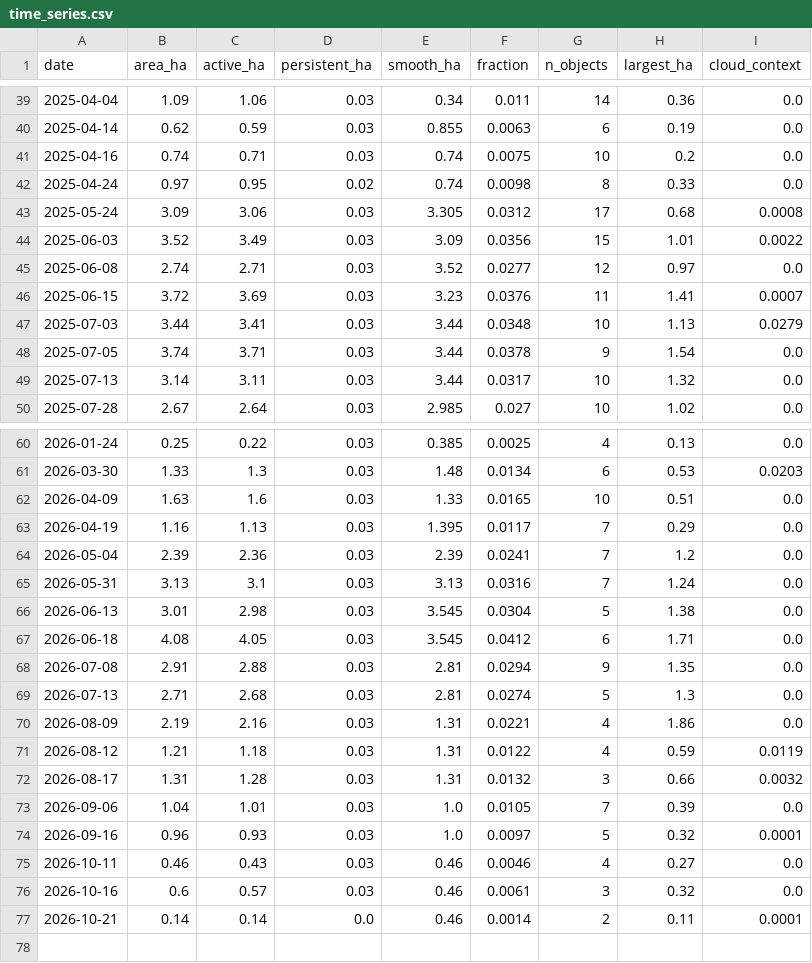
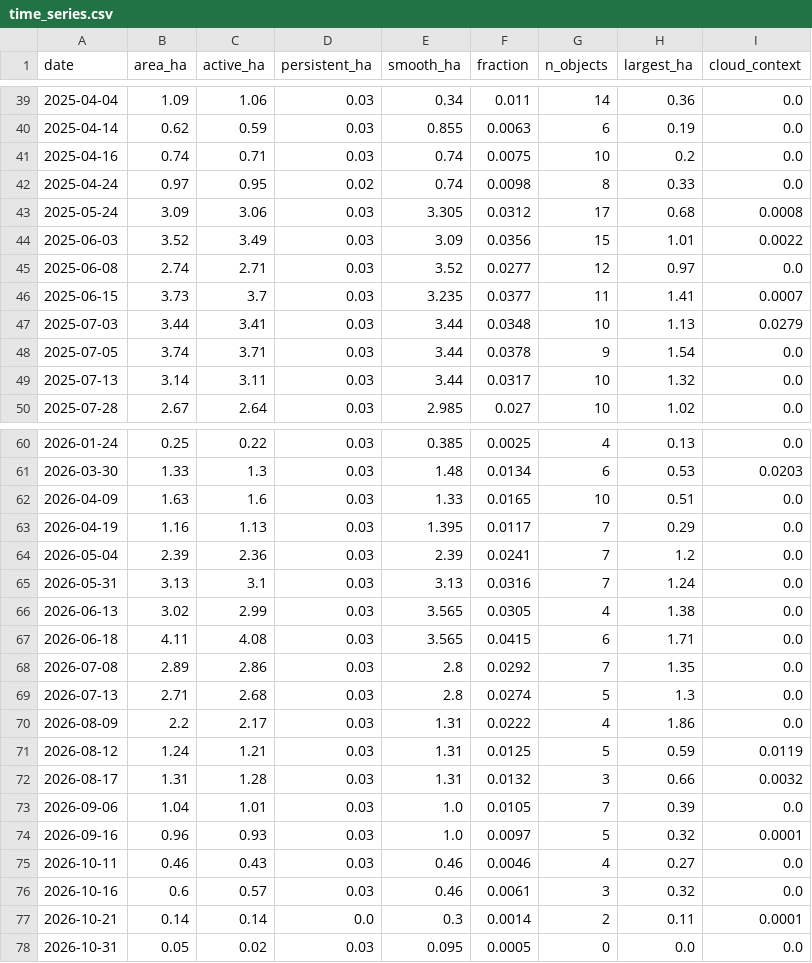
Before and after one commit to bdgroves/sentinel-stockpile, a CSV file: data/grays_harbor/time_series.csv, drawn as a sheet; only a part is shown, gaps mark what is left out; the diff covers the shown part only.

```diff
--- a/data/grays_harbor/time_series.csv
+++ b/data/grays_harbor/time_series.csv
@@ -45,3 +45,3 @@ date,area_ha,active_ha,persistent_ha,smooth_ha,fraction,n_objects,largest_ha,clo
 2025-06-08,2.74,2.71,0.03,3.52,0.0277,12,0.97,0.0
-2025-06-15,3.72,3.69,0.03,3.23,0.0376,11,1.41,0.0007
+2025-06-15,3.73,3.7,0.03,3.235,0.0377,11,1.41,0.0007
 2025-07-03,3.44,3.41,0.03,3.44,0.0348,10,1.13,0.0279
@@ -65,8 +65,8 @@ date,area_ha,active_ha,persistent_ha,smooth_ha,fraction,n_objects,largest_ha,clo
 2026-05-31,3.13,3.1,0.03,3.13,0.0316,7,1.24,0.0
-2026-06-13,3.01,2.98,0.03,3.545,0.0304,5,1.38,0.0
-2026-06-18,4.08,4.05,0.03,3.545,0.0412,6,1.71,0.0
-2026-07-08,2.91,2.88,0.03,2.81,0.0294,9,1.35,0.0
-2026-07-13,2.71,2.68,0.03,2.81,0.0274,5,1.3,0.0
-2026-08-09,2.19,2.16,0.03,1.31,0.0221,4,1.86,0.0
-2026-08-12,1.21,1.18,0.03,1.31,0.0122,4,0.59,0.0119
+2026-06-13,3.02,2.99,0.03,3.565,0.0305,4,1.38,0.0
+2026-06-18,4.11,4.08,0.03,3.565,0.0415,6,1.71,0.0
+2026-07-08,2.89,2.86,0.03,2.8,0.0292,7,1.35,0.0
+2026-07-13,2.71,2.68,0.03,2.8,0.0274,5,1.3,0.0
+2026-08-09,2.2,2.17,0.03,1.31,0.0222,4,1.86,0.0
+2026-08-12,1.24,1.21,0.03,1.31,0.0125,5,0.59,0.0119
 2026-08-17,1.31,1.28,0.03,1.31,0.0132,3,0.66,0.0032
@@ -76,2 +76,3 @@ date,area_ha,active_ha,persistent_ha,smooth_ha,fraction,n_objects,largest_ha,clo
 2026-10-16,0.6,0.57,0.03,0.46,0.0061,3,0.32,0.0
-2026-10-21,0.14,0.14,0.0,0.46,0.0014,2,0.11,0.0001
+2026-10-21,0.14,0.14,0.0,0.3,0.0014,2,0.11,0.0001
+2026-10-31,0.05,0.02,0.03,0.095,0.0005,0,0.0,0.0
```
Also changed, not shown: 17 edited cells elsewhere in this file, 39 other files.
